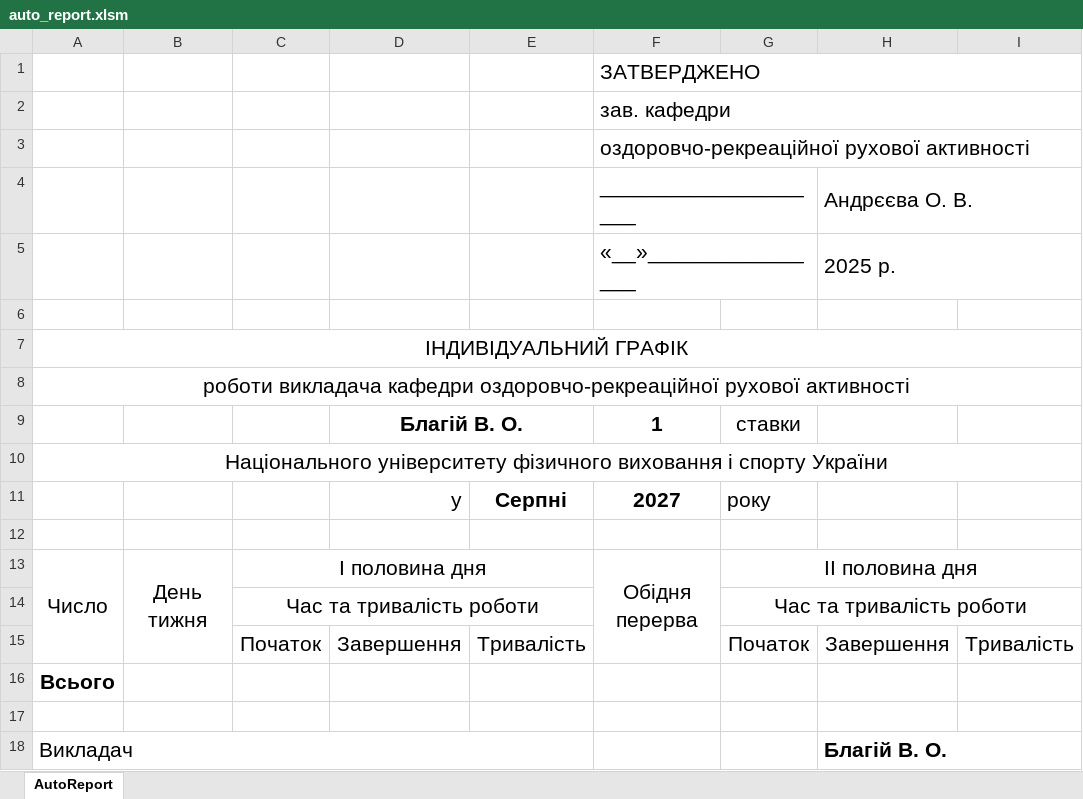
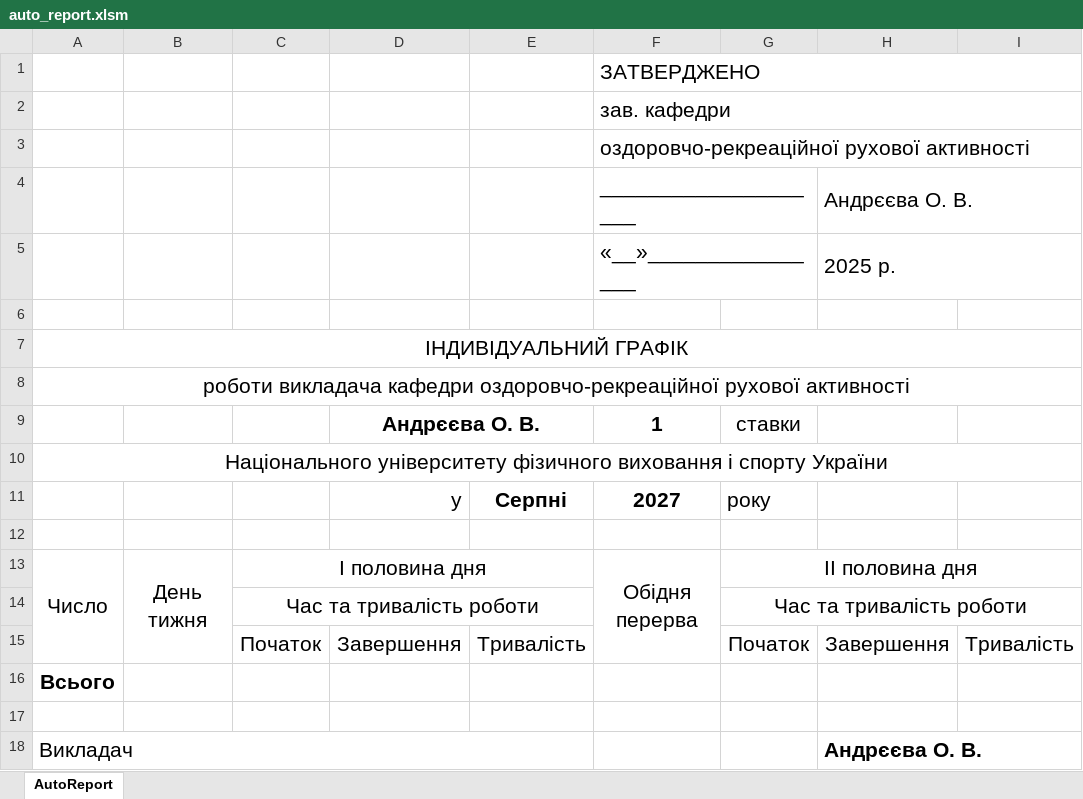
Before and after one commit to mrBurg/AutoReport, an Excel workbook: auto_report.xlsm, sheet AutoReport, drawn as a sheet; values as stored, in another font and other column widths than the file's, no borders; charts and pictures and conditional formats not drawn; the diff names each change by its address in the sheet, - before the commit and + after, or states it on an @@ line.

```diff
--- a/auto_report.xlsm (sheet AutoReport)
+++ b/auto_report.xlsm (sheet AutoReport)
-D9: Благій В. О.
+D9: Андрєєва О. В.
-H18: Благій В. О.
+H18: Андрєєва О. В.
```
Also changed, not shown: charts or pictures, 1 other file.
